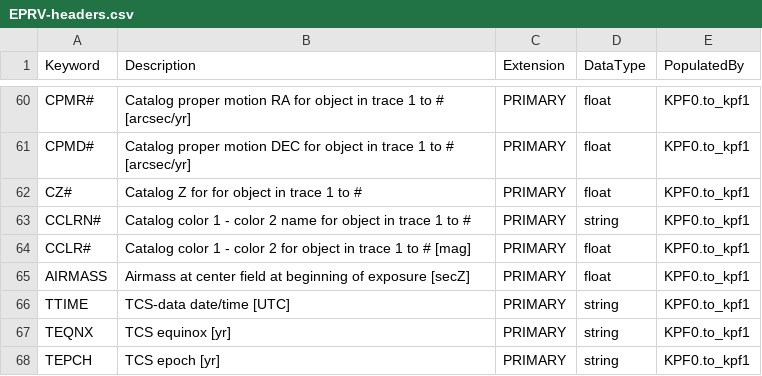
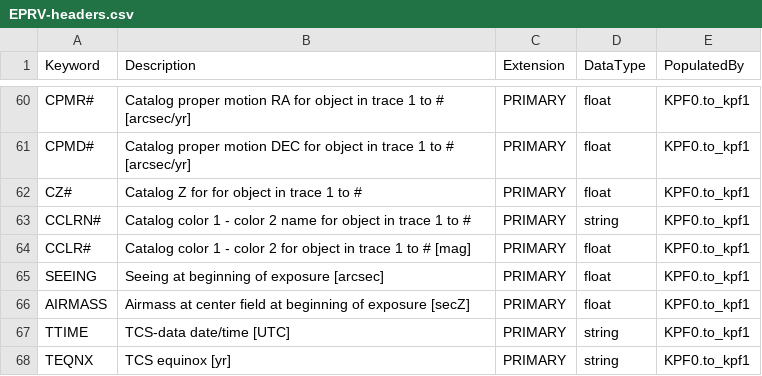
Before and after one commit to Keck-DataReductionPipelines/KPF-Pipeline, a CSV file: kpfpipe/data_models/config/EPRV-headers.csv, drawn as a sheet; only a part is shown, gaps mark what is left out; the shorter side is filled out with more unchanged rows.

```diff
--- a/kpfpipe/data_models/config/EPRV-headers.csv
+++ b/kpfpipe/data_models/config/EPRV-headers.csv
@@ -64,2 +64,3 @@ CCLRN#,Catalog color 1 - color 2 name for object in trace 1 to #,PRIMARY,string,
 CCLR#,Catalog color 1 - color 2 for object in trace 1 to # [mag],PRIMARY,float,KPF0.to_kpf1
+SEEING,Seeing at beginning of exposure [arcsec],PRIMARY,float,KPF0.to_kpf1
 AIRMASS,Airmass at center field at beginning of exposure [secZ],PRIMARY,float,KPF0.to_kpf1
```
Also changed, not shown: kpfpipe/data_models/config/L0-headers.csv, 6 other files.
